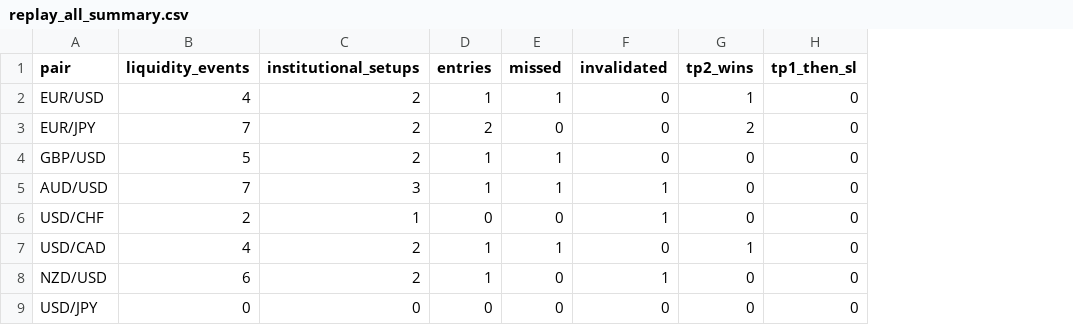
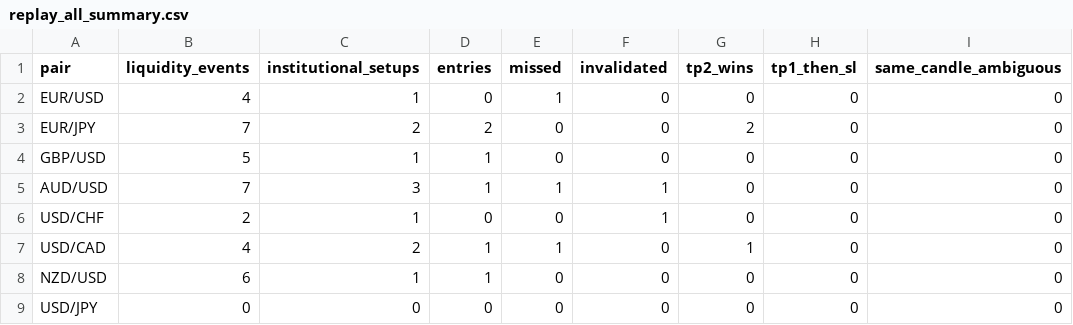
Before and after one commit to SnipGold/MsemwaFx, a CSV file: replay_all_summary.csv, drawn as a sheet; only a part is shown; the diff names each change by its address in the sheet, - before the commit and + after, or states it on an @@ line.

```diff
--- a/replay_all_summary.csv
+++ b/replay_all_summary.csv
+column I (same_candle_ambiguous), rows 2-9: all 0
-C2 (institutional_setups): 2
+C2 (institutional_setups): 1
-D2 (entries): 1
+D2 (entries): 0
-G2 (tp2_wins): 1
+G2 (tp2_wins): 0
-C4 (institutional_setups): 2
+C4 (institutional_setups): 1
-E4 (missed): 1
+E4 (missed): 0
-C8 (institutional_setups): 2
+C8 (institutional_setups): 1
-F8 (invalidated): 1
+F8 (invalidated): 0
```
Also changed, not shown: replay_all_results.csv.
